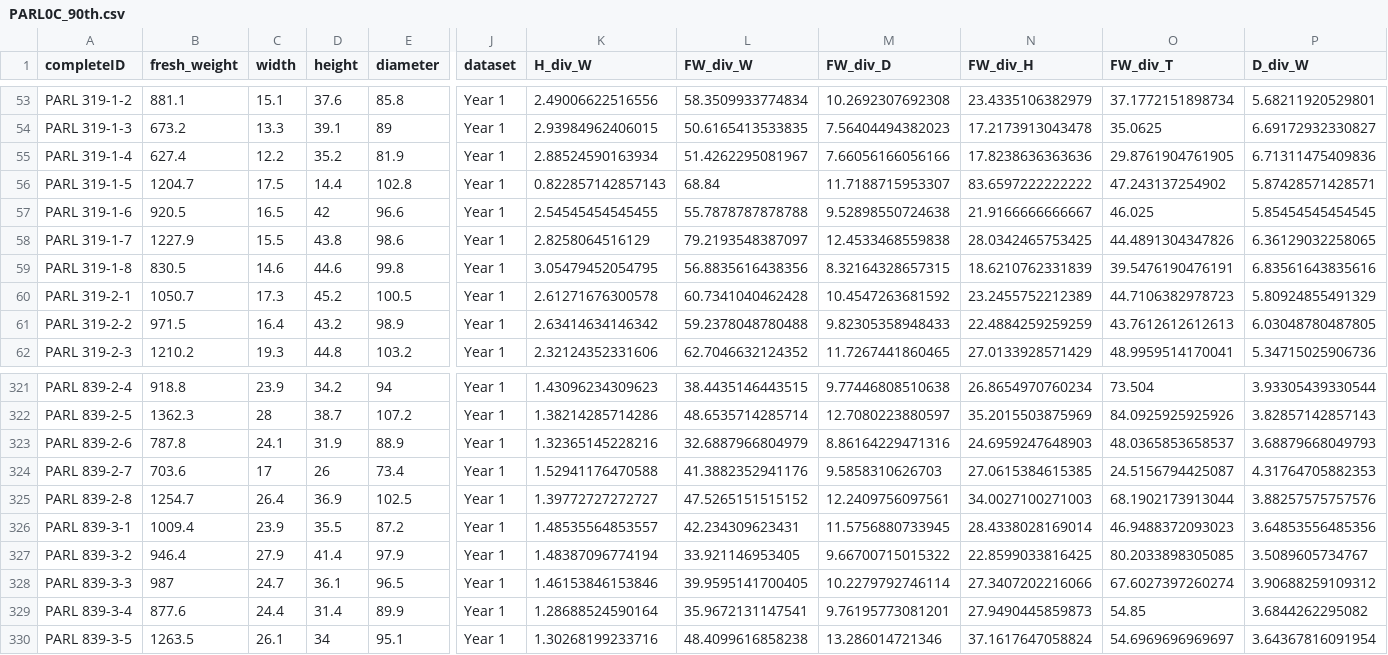
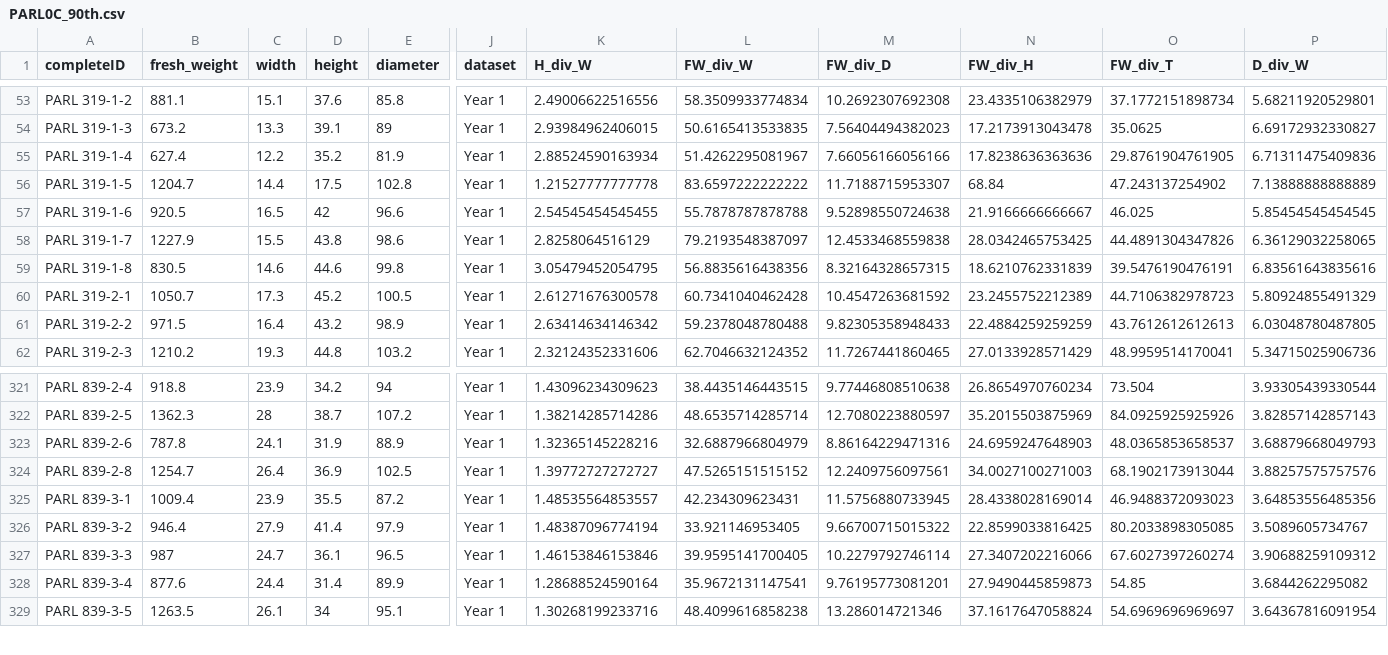
Before and after one commit to GabrielAngres31/CAI-Analysis-Script, a CSV file: SAS_Datasets/PARL0C_90th.csv, drawn as a sheet; only a part is shown, gaps mark what is left out; rows hold the shown columns only; the diff names each change by its address in the sheet, - before the commit and + after, or states it on an @@ line.

```diff
--- a/SAS_Datasets/PARL0C_90th.csv
+++ b/SAS_Datasets/PARL0C_90th.csv
-C56 (width): 17.5
+C56 (width): 14.4
-D56 (height): 14.4
+D56 (height): 17.5
-K56 (H_div_W): 0.822857142857143
+K56 (H_div_W): 1.21527777777778
-L56 (FW_div_W): 68.84
+L56 (FW_div_W): 83.6597222222222
-N56 (FW_div_H): 83.6597222222222
+N56 (FW_div_H): 68.84
-P56 (D_div_W): 5.87428571428571
+P56 (D_div_W): 7.13888888888889
-row 324: PARL 839-2-7 | 703.6 | 17 | 26 | 73.4 | Year 1 | 1.52941176470588 | 41.3882352941176 | 9.5858310626703 | 27.0615384615385 | 24.5156794425087 | 4.31764705882353
```
Also changed, not shown: R^2_Records/Double-Log_Regression_R^2_Values.csv, R^2_Records/Double-Log_Regression_R^2_Values_Corrected_90th.csv, 48 other files.
